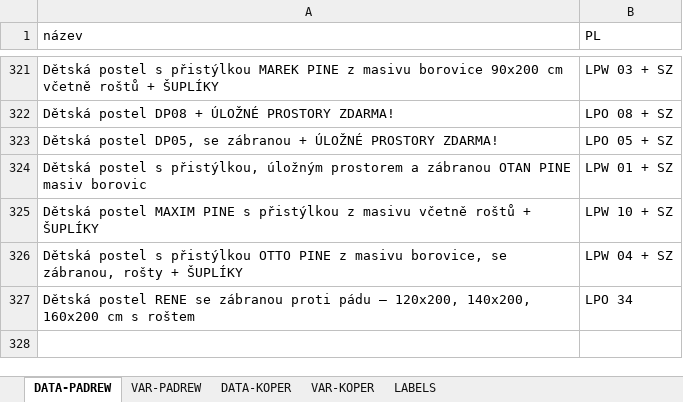
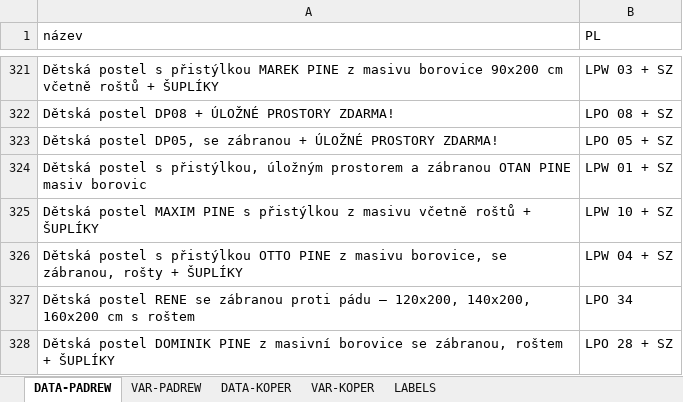
Before and after one commit to xaxamagyar/padrew-objednavka, an Excel workbook: translate-PL.xlsx, sheet DATA-PADREW, drawn as a sheet; only a part is shown, gaps mark what is left out; values as stored, in another font and other column widths than the file's, no borders; the diff names each change by its address in the sheet, - before the commit and + after, or states it on an @@ line.

Commit message:
Automatická aktualizace překladové databáze z webové aplikace

```diff
--- a/translate-PL.xlsx (sheet DATA-PADREW)
+++ b/translate-PL.xlsx (sheet DATA-PADREW)
+row 328: Dětská postel DOMINIK PINE z masivní borovice se zábranou, roštem + ŠUPLÍKY | LPO 28 + SZ
```
